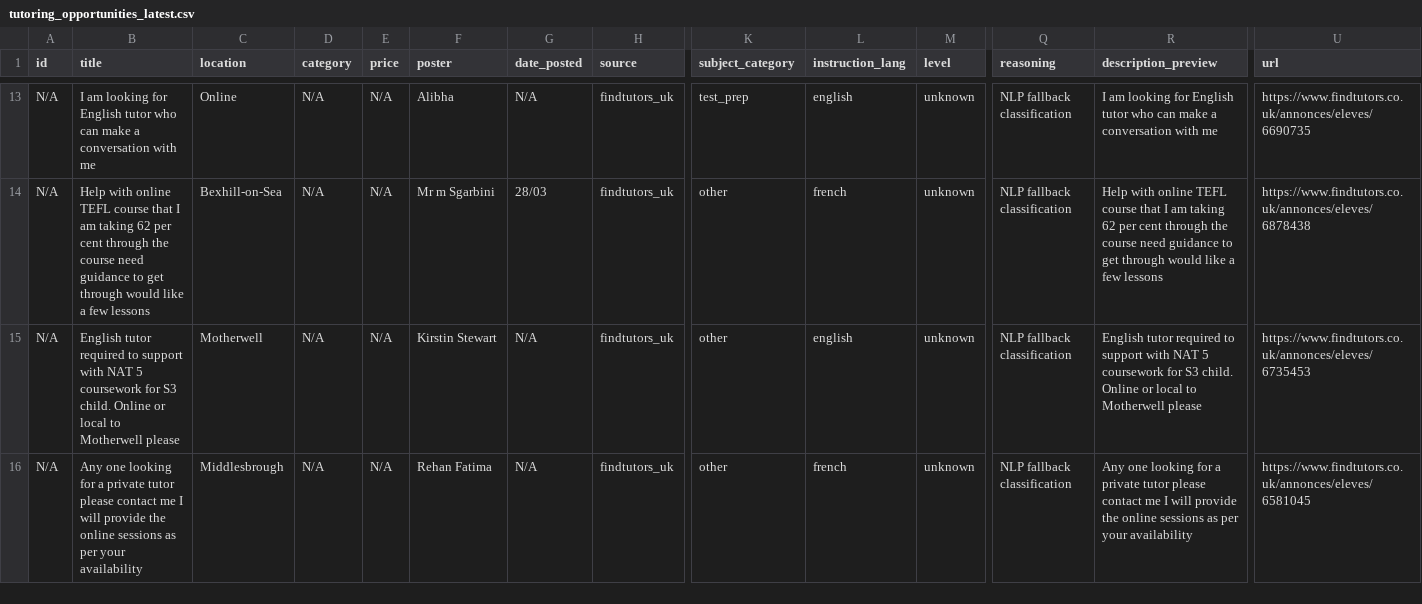
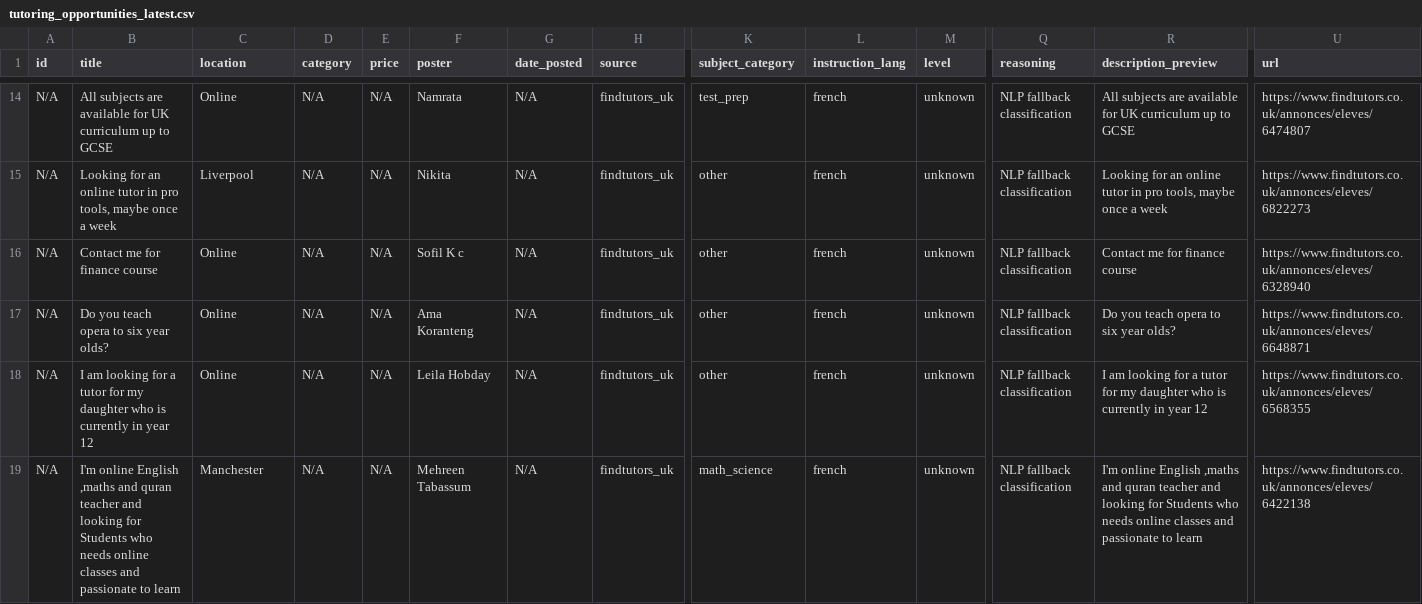
Before and after one commit to Dlawlet/afidiOS-finder, a CSV file: exports/tutoring_opportunities_latest.csv, drawn as a sheet; only a part is shown, gaps mark what is left out; addresses are those after the commit; rows hold the shown columns only; the diff covers the shown part only; the diff names each change by its address in the sheet, - before the commit and + after, or states it on an @@ line.

```diff
--- a/exports/tutoring_opportunities_latest.csv
+++ b/exports/tutoring_opportunities_latest.csv
-B14 (title): I am looking for English tutor who can make a conversation with me
+B14 (title): All subjects are available for UK curriculum up to GCSE
-F14 (poster): Alibha
+F14 (poster): Namrata
-L14 (instruction_lang): english
+L14 (instruction_lang): french
-R14 (description_preview): I am looking for English tutor who can make a conversation with me
+R14 (description_preview): All subjects are available for UK curriculum up to GCSE
-U14 (url): https://www.findtutors.co.uk/annonces/eleves/6690735
+U14 (url): https://www.findtutors.co.uk/annonces/eleves/6474807
-B15 (title): Help with online TEFL course that I am taking 62 per cent through the course need guidance to get through would like a few lessons
+B15 (title): Looking for an online tutor in pro tools, maybe once a week
-C15 (location): Bexhill-on-Sea
+C15 (location): Liverpool
-F15 (poster): Mr m Sgarbini
+F15 (poster): Nikita
-G15 (date_posted): 28/03
+G15 (date_posted): N/A
-R15 (description_preview): Help with online TEFL course that I am taking 62 per cent through the course need guidance to get through would like a few lessons
+R15 (description_preview): Looking for an online tutor in pro tools, maybe once a week
-U15 (url): https://www.findtutors.co.uk/annonces/eleves/6878438
+U15 (url): https://www.findtutors.co.uk/annonces/eleves/6822273
+row 16: N/A | Contact me for finance course | Online | N/A | N/A | Sofil K c | N/A | findtutors_uk | other | french | unknown | NLP fallback classification | Contact me for finance course | https://www.findtutors.co.uk/annonces/eleves/6328940
-B17 (title): English tutor required to support with NAT 5 coursework for S3 child. Online or local to Motherwell please
+B17 (title): Do you teach opera to six year olds?
-C17 (location): Motherwell
+C17 (location): Online
-F17 (poster): Kirstin Stewart
+F17 (poster): Ama Koranteng
-L17 (instruction_lang): english
+L17 (instruction_lang): french
-R17 (description_preview): English tutor required to support with NAT 5 coursework for S3 child. Online or local to Motherwell please
+R17 (description_preview): Do you teach opera to six year olds?
-U17 (url): https://www.findtutors.co.uk/annonces/eleves/6735453
+U17 (url): https://www.findtutors.co.uk/annonces/eleves/6648871
-B18 (title): Any one looking for a private tutor please contact me I will provide the online sessions as per your availability
+B18 (title): I am looking for a tutor for my daughter who is currently in year 12
-C18 (location): Middlesbrough
+C18 (location): Online
-F18 (poster): Rehan Fatima
+F18 (poster): Leila Hobday
-R18 (description_preview): Any one looking for a private tutor please contact me I will provide the online sessions as per your availability
+R18 (description_preview): I am looking for a tutor for my daughter who is currently in year 12
-U18 (url): https://www.findtutors.co.uk/annonces/eleves/6581045
+U18 (url): https://www.findtutors.co.uk/annonces/eleves/6568355
+row 19: N/A | I'm online English ,maths and quran teacher and looking for Students who needs online classes and passionate to learn | Manchester | N/A | N/A | Mehreen Tabassum | N/A | findtutors_uk | math_science | french | unknown | NLP fallback classification | I'm online English ,maths and quran teacher and looking for Students who needs online classes and passionate to learn | https://www.findtutors.co.uk/annonces/eleves/6422138
```
Also changed, not shown: 1 added row and 61 edited cells elsewhere in this file, 4 other files.
